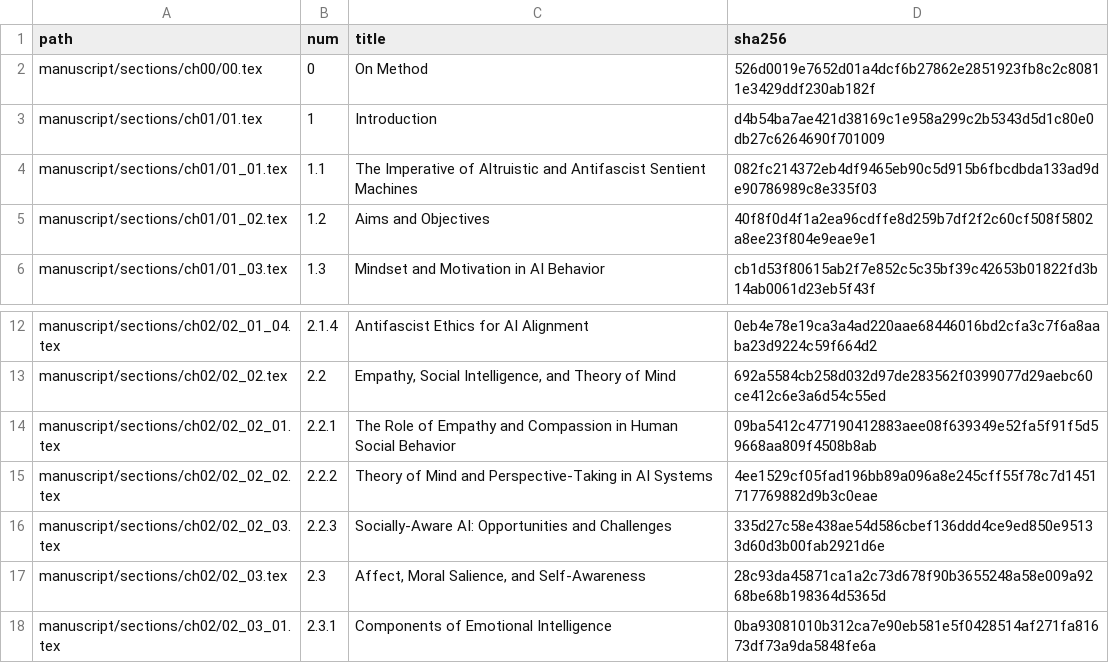
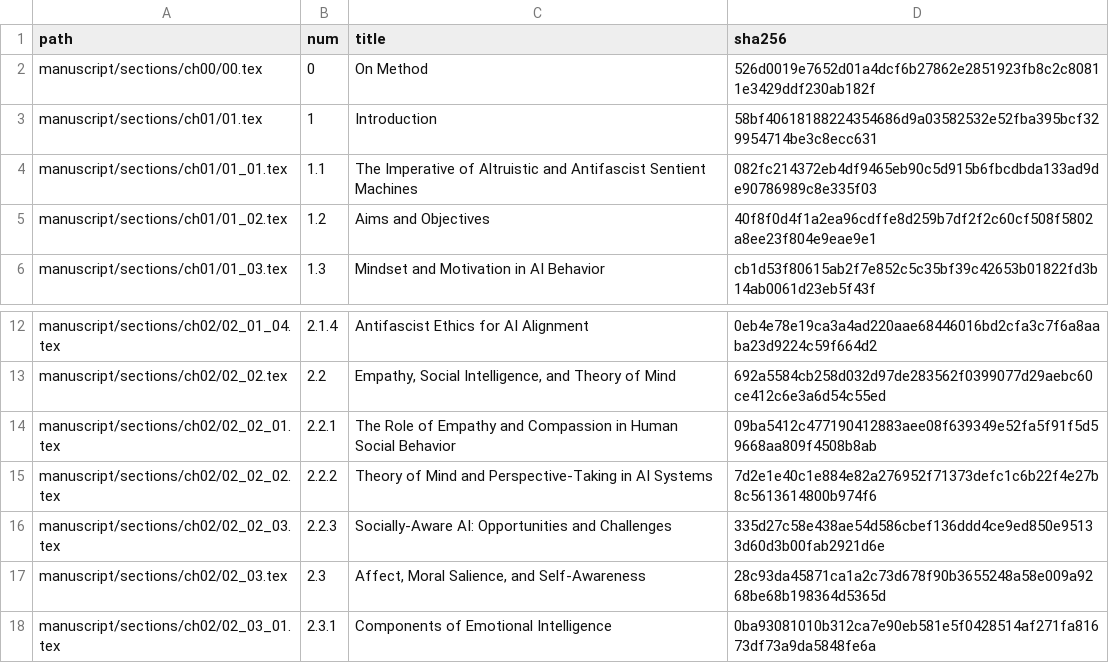
Before and after one commit to iterabloom/antifascist.intelligence, a TSV file: manuscript/sections/ORDER.tsv, drawn as a sheet; only a part is shown, gaps mark what is left out.

```diff
--- a/manuscript/sections/ORDER.tsv
+++ b/manuscript/sections/ORDER.tsv
@@ -2,3 +2,3 @@ path	num	title	sha256
 manuscript/sections/ch00/00.tex	0	On Method	526d0019e7652d01a4dcf6b27862e2851923fb8c2c80811e3429ddf230ab182f
-manuscript/sections/ch01/01.tex	1	Introduction	d4b54ba7ae421d38169c1e958a299c2b5343d5d1c80e0db27c6264690f701009
+manuscript/sections/ch01/01.tex	1	Introduction	58bf40618188224354686d9a03582532e52fba395bcf329954714be3c8ecc631
 manuscript/sections/ch01/01_01.tex	1.1	The Imperative of Altruistic and Antifascist Sentient Machines	082fc214372eb4df9465eb90c5d915b6fbcdbda133ad9de90786989c8e335f03
@@ -14,3 +14,3 @@ manuscript/sections/ch02/02_02.tex	2.2	Empathy, Social Intelligence, and Theory
 manuscript/sections/ch02/02_02_01.tex	2.2.1	The Role of Empathy and Compassion in Human Social Behavior	09ba5412c477190412883aee08f639349e52fa5f91f5d59668aa809f4508b8ab
-manuscript/sections/ch02/02_02_02.tex	2.2.2	Theory of Mind and Perspective-Taking in AI Systems	4ee1529cf05fad196bb89a096a8e245cff55f78c7d1451717769882d9b3c0eae
+manuscript/sections/ch02/02_02_02.tex	2.2.2	Theory of Mind and Perspective-Taking in AI Systems	7d2e1e40c1e884e82a276952f71373defc1c6b22f4e27b8c5613614800b974f6
 manuscript/sections/ch02/02_02_03.tex	2.2.3	Socially-Aware AI: Opportunities and Challenges	335d27c58e438ae54d586cbef136ddd4ce9ed850e95133d60d3b00fab2921d6e
```
Also changed, not shown: finishing/ledger.tsv, 2 other files.
